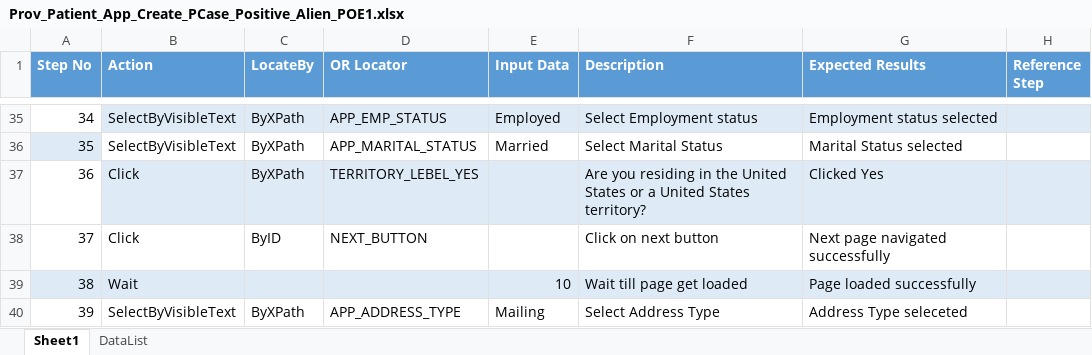
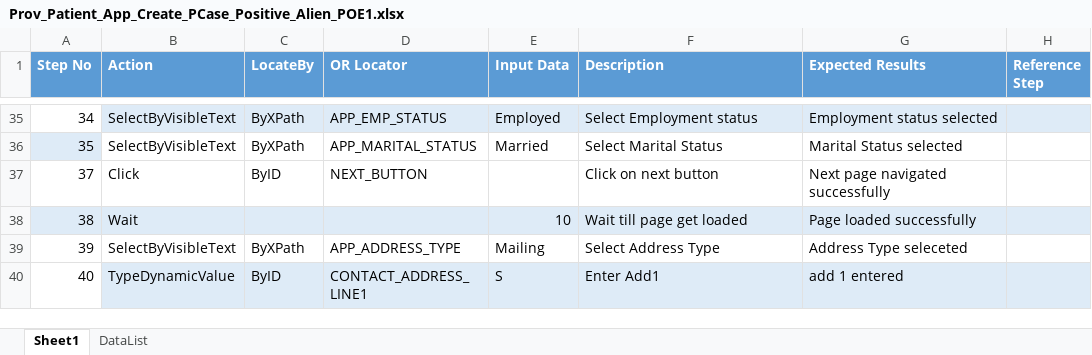
Before and after one commit to sbabupresidency1/fipsar_automation, an Excel workbook: QA/testcases/CPR/Provider/Prov_Patient_App_Create_PCase_Positive_Alien_POE1.xlsx, sheet Sheet1, drawn as a sheet; only a part is shown, gaps mark what is left out; the shorter side is filled out with more unchanged rows; values as stored, in another font and other column widths than the file's, no borders; the diff names each change by its address in the sheet, - before the commit and + after, or states it on an @@ line.

```diff
--- a/QA/testcases/CPR/Provider/Prov_Patient_App_Create_PCase_Positive_Alien_POE1.xlsx (sheet Sheet1)
+++ b/QA/testcases/CPR/Provider/Prov_Patient_App_Create_PCase_Positive_Alien_POE1.xlsx (sheet Sheet1)
-row 37: 36 | Click | ByXPath | TERRITORY_LEBEL_YES |  | Are you residing in the United States or a United States territory? | Clicked Yes
```
Also changed, not shown: QA/testcases/CPR/Pharmacy/Phar_Patient_App_Create_PCase_Positive_Alien_POE1.xlsx, QA/testcases/CPR/Provider/Prov_Patient_App_Create_PCase_Positive_Alien_POE2.xlsx, 3 other files.
